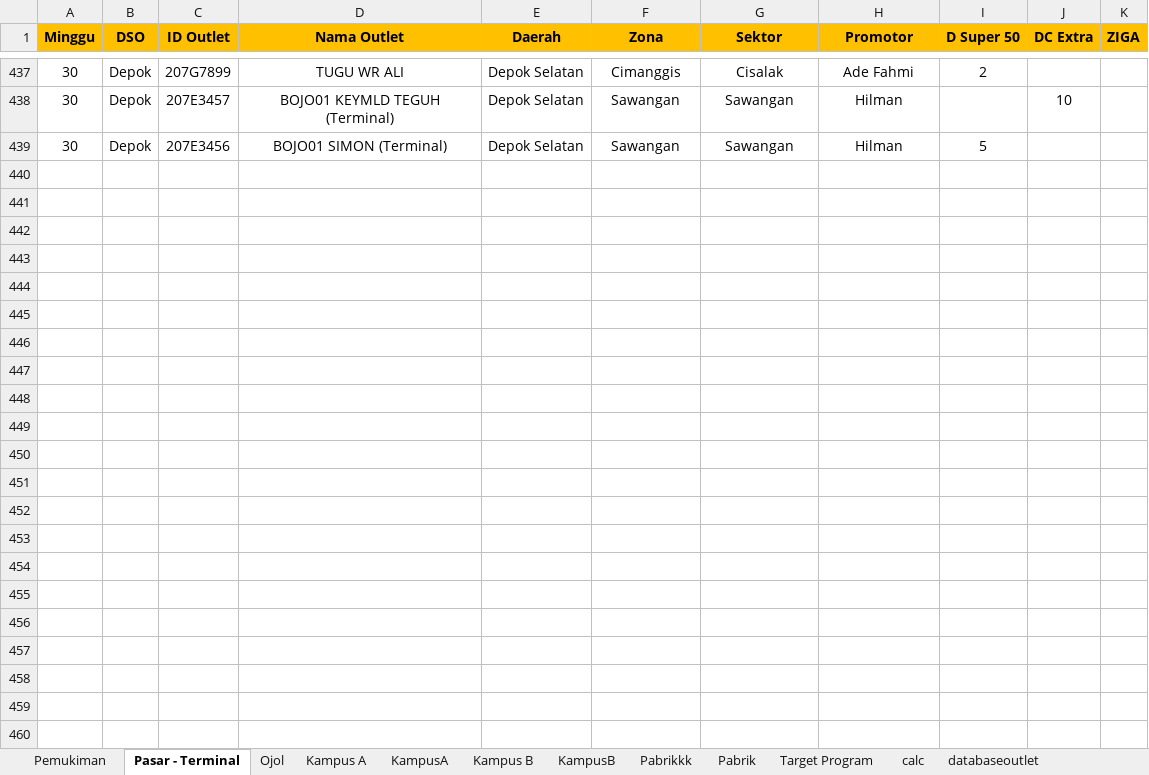
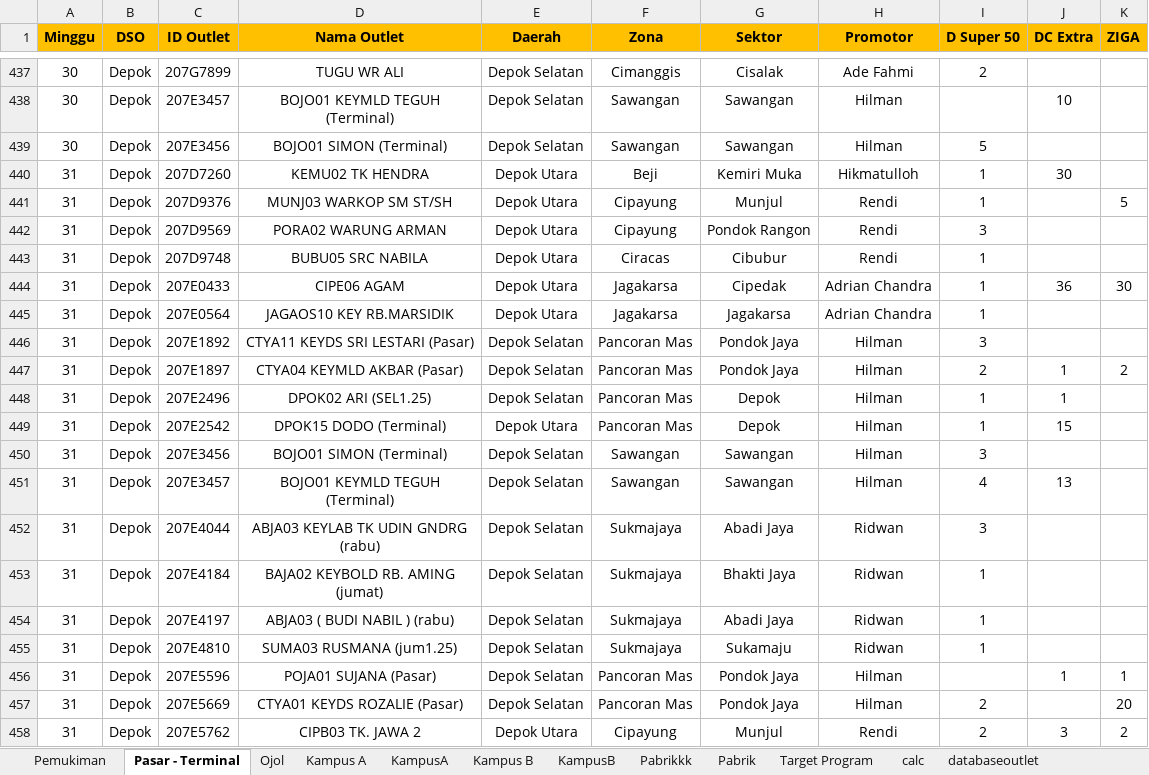
Before and after one commit to yonatandatamaster/yonatan, an Excel workbook: File KPI.xlsx, sheet Pasar - Terminal, drawn as a sheet; only a part is shown, gaps mark what is left out; values as stored, in another font and other column widths than the file's, no borders; the diff covers the shown part only; the diff names each change by its address in the sheet, - before the commit and + after, or states it on an @@ line.

```diff
--- a/File KPI.xlsx (sheet Pasar - Terminal)
+++ b/File KPI.xlsx (sheet Pasar - Terminal)
+row 440: 31 | Depok | 207D7260 | KEMU02 TK HENDRA | Depok Utara | Beji | Kemiri Muka | Hikmatulloh | 1 | 30
+row 441: 31 | Depok | 207D9376 | MUNJ03 WARKOP SM ST/SH | Depok Utara | Cipayung | Munjul | Rendi | 1 |  | 5
+row 442: 31 | Depok | 207D9569 | PORA02 WARUNG ARMAN | Depok Utara | Cipayung | Pondok Rangon | Rendi | 3
+row 443: 31 | Depok | 207D9748 | BUBU05 SRC NABILA | Depok Utara | Ciracas | Cibubur | Rendi | 1
+row 444: 31 | Depok | 207E0433 | CIPE06 AGAM | Depok Utara | Jagakarsa | Cipedak | Adrian Chandra | 1 | 36 | 30
+row 445: 31 | Depok | 207E0564 | JAGAOS10 KEY RB.MARSIDIK | Depok Utara | Jagakarsa | Jagakarsa | Adrian Chandra | 1
+row 446: 31 | Depok | 207E1892 | CTYA11 KEYDS SRI LESTARI (Pasar) | Depok Selatan | Pancoran Mas | Pondok Jaya | Hilman | 3
+row 447: 31 | Depok | 207E1897 | CTYA04 KEYMLD AKBAR (Pasar) | Depok Selatan | Pancoran Mas | Pondok Jaya | Hilman | 2 | 1 | 2
+row 448: 31 | Depok | 207E2496 | DPOK02 ARI (SEL1.25) | Depok Selatan | Pancoran Mas | Depok | Hilman | 1 | 1
+row 449: 31 | Depok | 207E2542 | DPOK15 DODO (Terminal) | Depok Utara | Pancoran Mas | Depok | Hilman | 1 | 15
+row 450: 31 | Depok | 207E3456 | BOJO01 SIMON (Terminal) | Depok Selatan | Sawangan | Sawangan | Hilman | 3
+row 451: 31 | Depok | 207E3457 | BOJO01 KEYMLD TEGUH (Terminal) | Depok Selatan | Sawangan | Sawangan | Hilman | 4 | 13
+row 452: 31 | Depok | 207E4044 | ABJA03 KEYLAB TK UDIN GNDRG (rabu) | Depok Selatan | Sukmajaya | Abadi Jaya | Ridwan | 3
+row 453: 31 | Depok | 207E4184 | BAJA02 KEYBOLD RB. AMING (jumat) | Depok Selatan | Sukmajaya | Bhakti Jaya | Ridwan | 1
+row 454: 31 | Depok | 207E4197 | ABJA03 ( BUDI NABIL ) (rabu) | Depok Selatan | Sukmajaya | Abadi Jaya | Ridwan | 1
+row 455: 31 | Depok | 207E4810 | SUMA03 RUSMANA (jum1.25) | Depok Selatan | Sukmajaya | Sukamaju | Ridwan | 1
+row 456: 31 | Depok | 207E5596 | POJA01 SUJANA (Pasar) | Depok Selatan | Pancoran Mas | Pondok Jaya | Hilman |  | 1 | 1
+row 457: 31 | Depok | 207E5669 | CTYA01 KEYDS ROZALIE (Pasar) | Depok Selatan | Pancoran Mas | Pondok Jaya | Hilman | 2 |  | 20
+row 458: 31 | Depok | 207E5762 | CIPB03 TK. JAWA 2 | Depok Utara | Cipayung | Munjul | Rendi | 2 | 3 | 2
```
Also changed, not shown: 30 added rows elsewhere in this sheet, sheet Pemukiman, sheet calc, sheet Ojol, sheet Pabrikkk, sheet Pabrik, formulas that keep their value.
